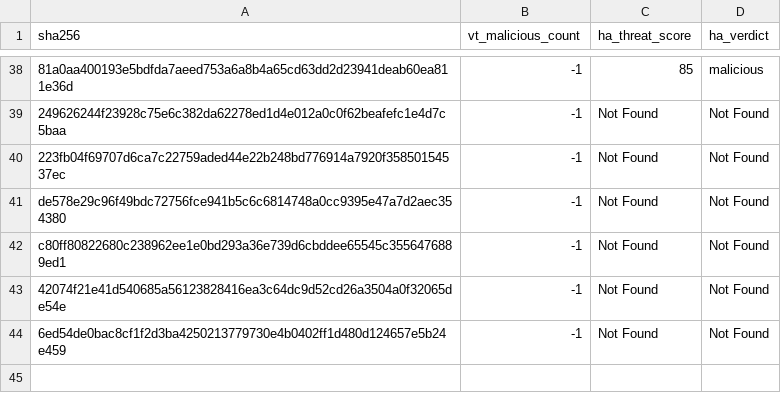
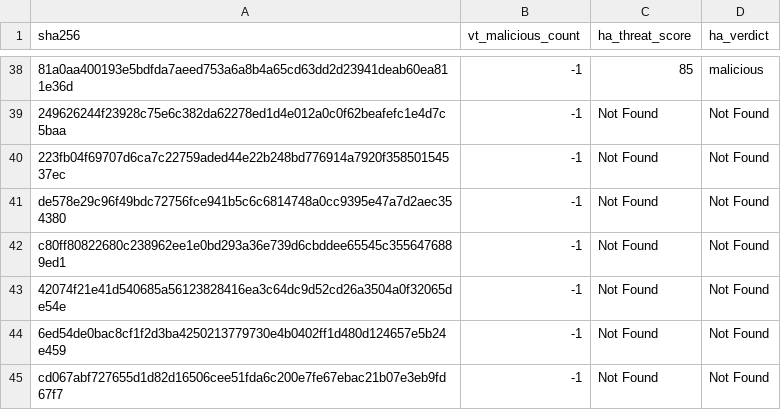
Before and after one commit to navyask911/VibeSync-SafeMobile-Antivirus, a CSV file: data/enriched_threats.csv, drawn as a sheet; only a part is shown, gaps mark what is left out.

```diff
--- a/data/enriched_threats.csv
+++ b/data/enriched_threats.csv
@@ -44 +44,2 @@ c80ff80822680c238962ee1e0bd293a36e739d6cbddee65545c3556476889ed1,-1,Not Found,No
 6ed54de0bac8cf1f2d3ba4250213779730e4b0402ff1d480d124657e5b24e459,-1,Not Found,Not Found
+cd067abf727655d1d82d16506cee51fda6c200e7fe67ebac21b07e3eb9fd67f7,-1,Not Found,Not Found
```
Also changed, not shown: 2 other files.
